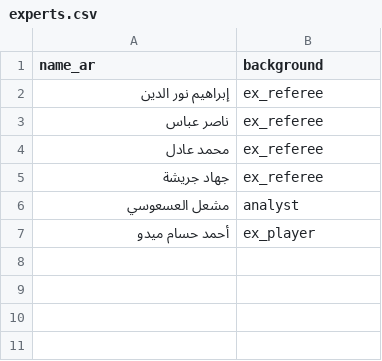
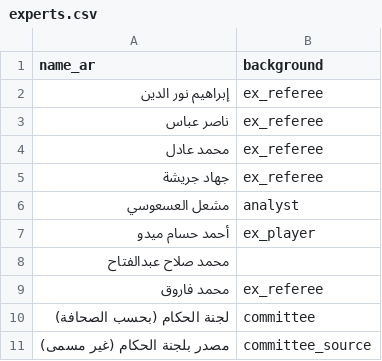
Before and after one commit to MoazReda/sofara, a CSV file: data/raw/experts.csv, drawn as a sheet.

```diff
--- a/data/raw/experts.csv
+++ b/data/raw/experts.csv
@@ -7 +7,5 @@
 أحمد حسام ميدو,ex_player
+محمد صلاح عبدالفتاح,
+محمد فاروق,ex_referee
+لجنة الحكام (بحسب الصحافة),committee
+مصدر بلجنة الحكام (غير مسمى),committee_source
```
Also changed, not shown: data/raw/expert_opinions.csv, data/raw/incidents.csv, 5 other files.
